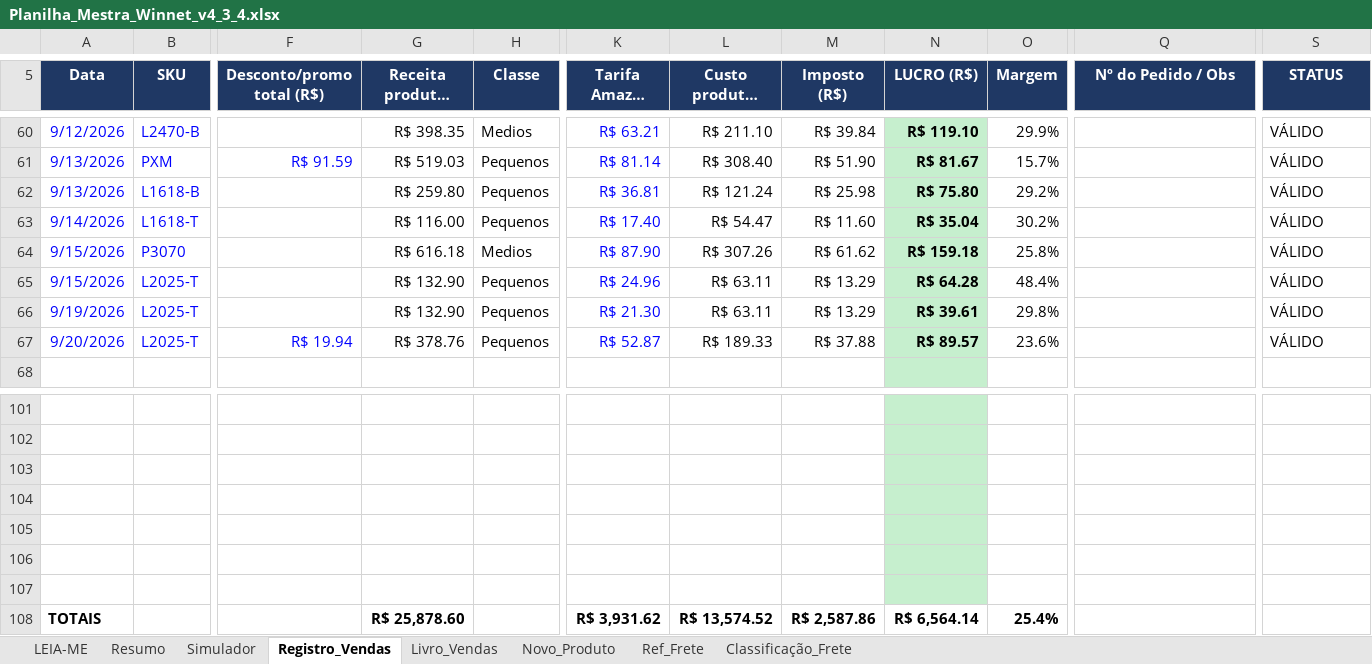
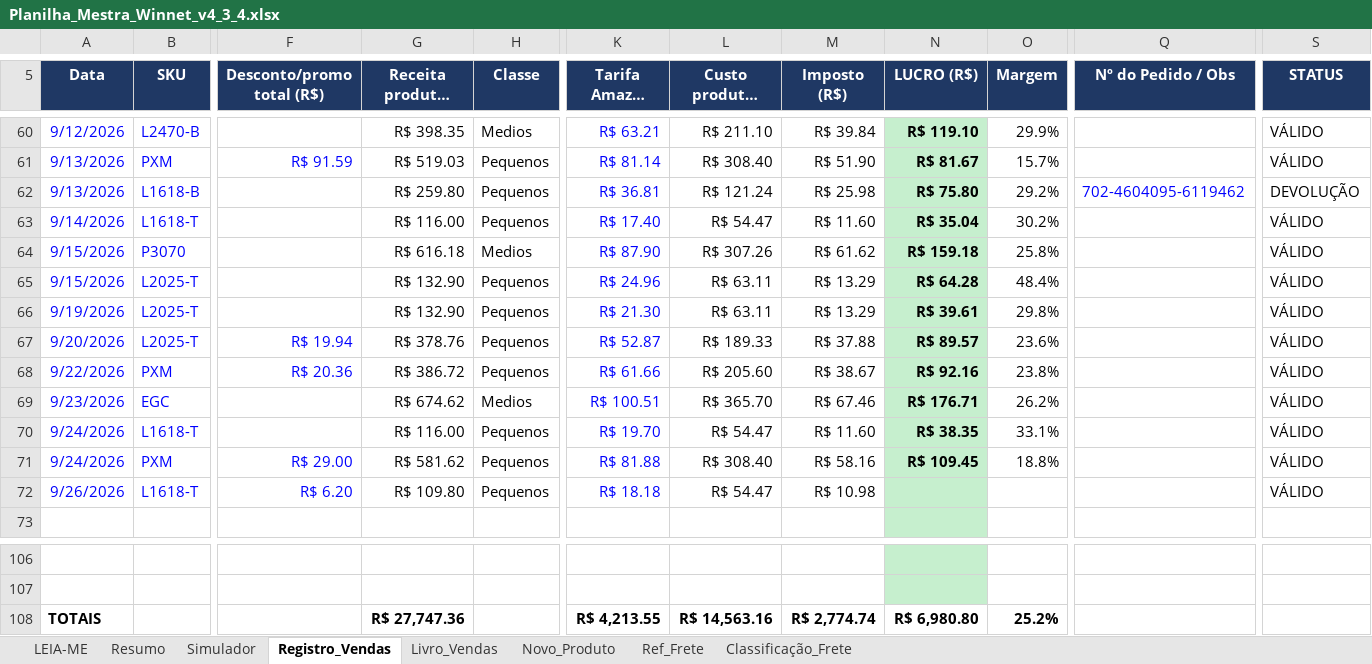
Before and after one commit to WinnetMetais/Marketplaces---Leo, an Excel workbook: dados/Planilha_Mestra_Winnet_v4_3_4.xlsx, sheet Registro_Vendas, drawn as a sheet; only a part is shown, gaps mark what is left out; long unchanged cells end in …; values as stored, in another font and other column widths than the file's, no borders; conditional formats not drawn; removed rows and columns are numbered as before the commit, all else as after; rows hold the shown columns only; the diff names each change by its address in the sheet, - before the commit and + after, or states it on an @@ line.

```diff
--- a/dados/Planilha_Mestra_Winnet_v4_3_4.xlsx (sheet Registro_Vendas)
+++ b/dados/Planilha_Mestra_Winnet_v4_3_4.xlsx (sheet Registro_Vendas)
-Q62 (Nº do Pedido / Obs): (empty)
+Q62 (Nº do Pedido / Obs): 702-4604095-6119462
-S62 (STATUS): VÁLIDO
+S62 (STATUS): DEVOLUÇÃO
+row 68: 9/22/2026 | PXM | R$ 20.36 | R$ 386.72 | Pequenos | R$ 61.66 | R$ 205.60 | R$ 38.67 | R$ 92.16 | 23.8% |  | VÁLIDO
+row 69: 9/23/2026 | EGC |  | R$ 674.62 | Medios | R$ 100.51 | R$ 365.70 | R$ 67.46 | R$ 176.71 | 26.2% |  | VÁLIDO
+row 70: 9/24/2026 | L1618-T |  | R$ 116.00 | Pequenos | R$ 19.70 | R$ 54.47 | R$ 11.60 | R$ 38.35 | 33.1% |  | VÁLIDO
+row 71: 9/24/2026 | PXM | R$ 29.00 | R$ 581.62 | Pequenos | R$ 81.88 | R$ 308.40 | R$ 58.16 | R$ 109.45 | 18.8% |  | VÁLIDO
+row 72: 9/26/2026 | L1618-T | R$ 6.20 | R$ 109.80 | Pequenos | R$ 18.18 | R$ 54.47 | R$ 10.98 |  |  |  | VÁLIDO
-row 103: (empty)
-row 104: (empty)
-row 105: (empty)
-row 106: (empty)
-row 107: (empty)
-G108 (Receita produtos (R$)): R$ 25,878.60
+G108 (Receita produtos (R$)): R$ 27,747.36
-K108 (Tarifa Amazon (R$)): R$ 3,931.62
+K108 (Tarifa Amazon (R$)): R$ 4,213.55
-L108 (Custo produtos (R$)): R$ 13,574.52
+L108 (Custo produtos (R$)): R$ 14,563.16
-M108 (Imposto (R$)): R$ 2,587.86
+M108 (Imposto (R$)): R$ 2,774.74
-N108 (LUCRO (R$)): R$ 6,564.14
+N108 (LUCRO (R$)): R$ 6,980.80
-O108 (Margem): 25.4%
+O108 (Margem): 25.2%
```
Also changed, not shown: formulas that keep their value, 6 other files.
